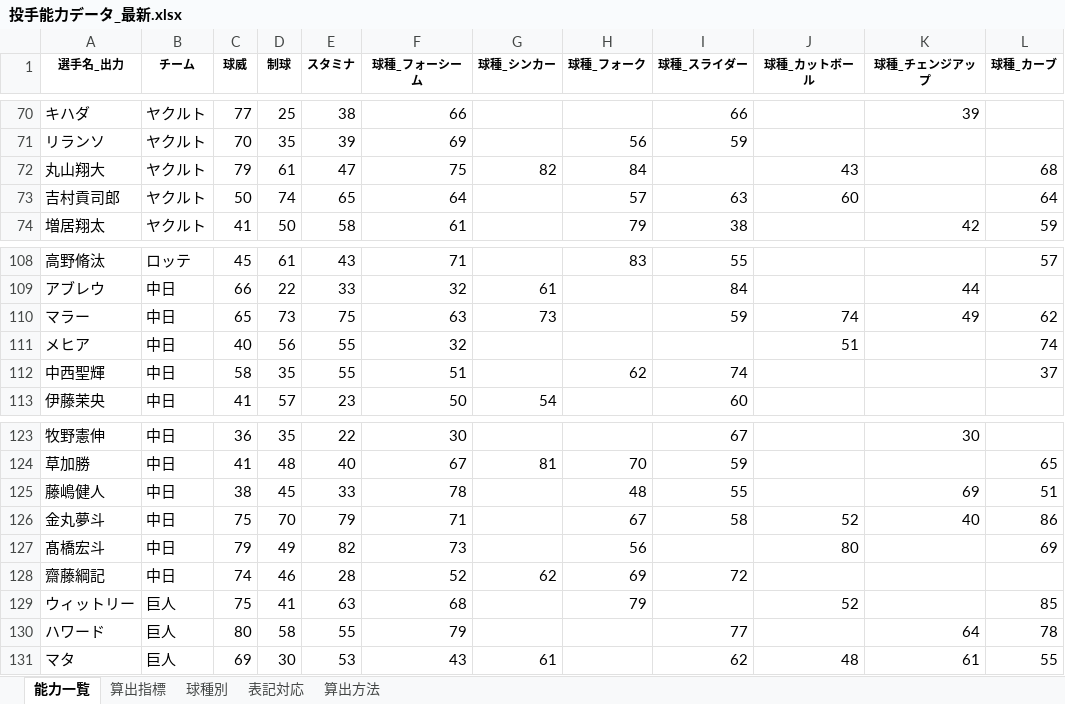
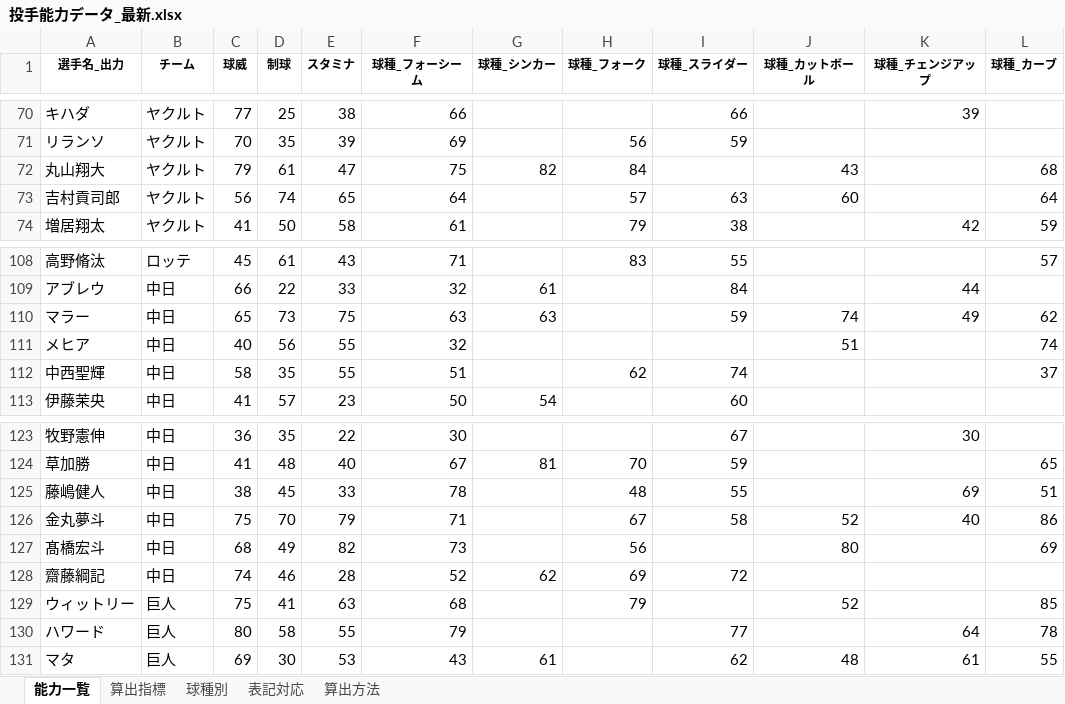
Before and after one commit to fuji210320-takatora/baseballgame, an Excel workbook: 投手能力データ_最新.xlsx, sheet 能力一覧, drawn as a sheet; only a part is shown, gaps mark what is left out; values as stored, in another font and other column widths than the file's, no borders; conditional formats not drawn; the diff covers the shown part only; the diff names each change by its address in the sheet, - before the commit and + after, or states it on an @@ line.

```diff
--- a/投手能力データ_最新.xlsx (sheet 能力一覧)
+++ b/投手能力データ_最新.xlsx (sheet 能力一覧)
-C73 (球威): 50
+C73 (球威): 56
-G110 (球種_シンカー): 73
+G110 (球種_シンカー): 63
-C127 (球威): 79
+C127 (球威): 68
```
Also changed, not shown: 49 edited cells elsewhere in this sheet, 野手能力データ_最新.xlsx.
